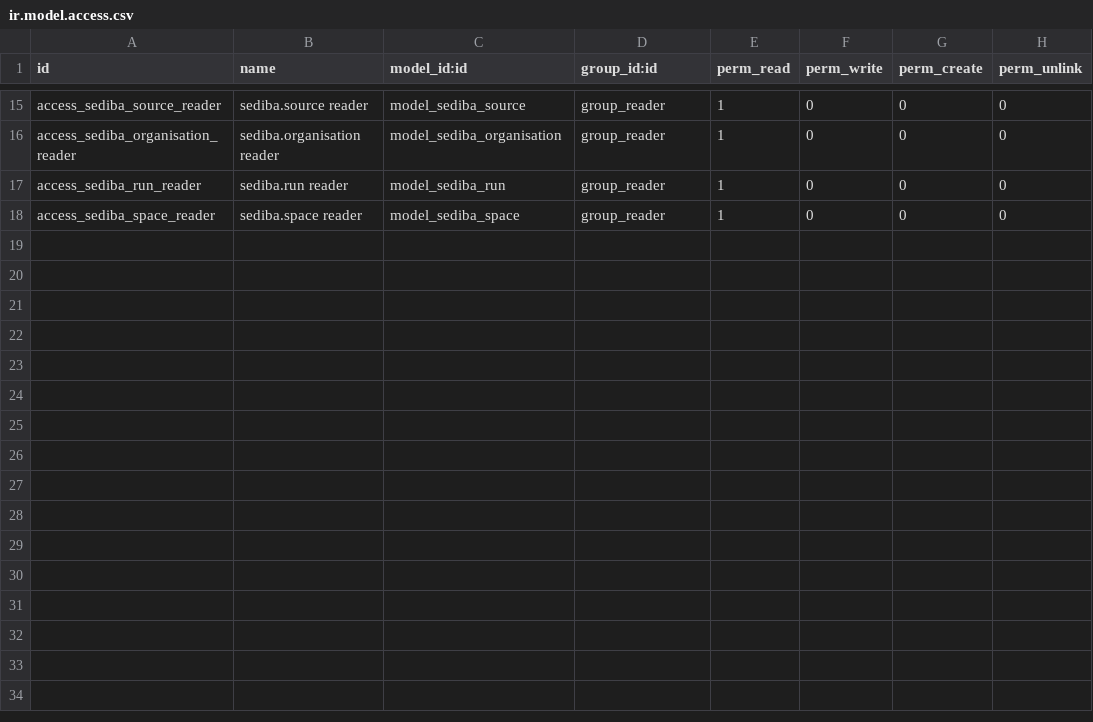
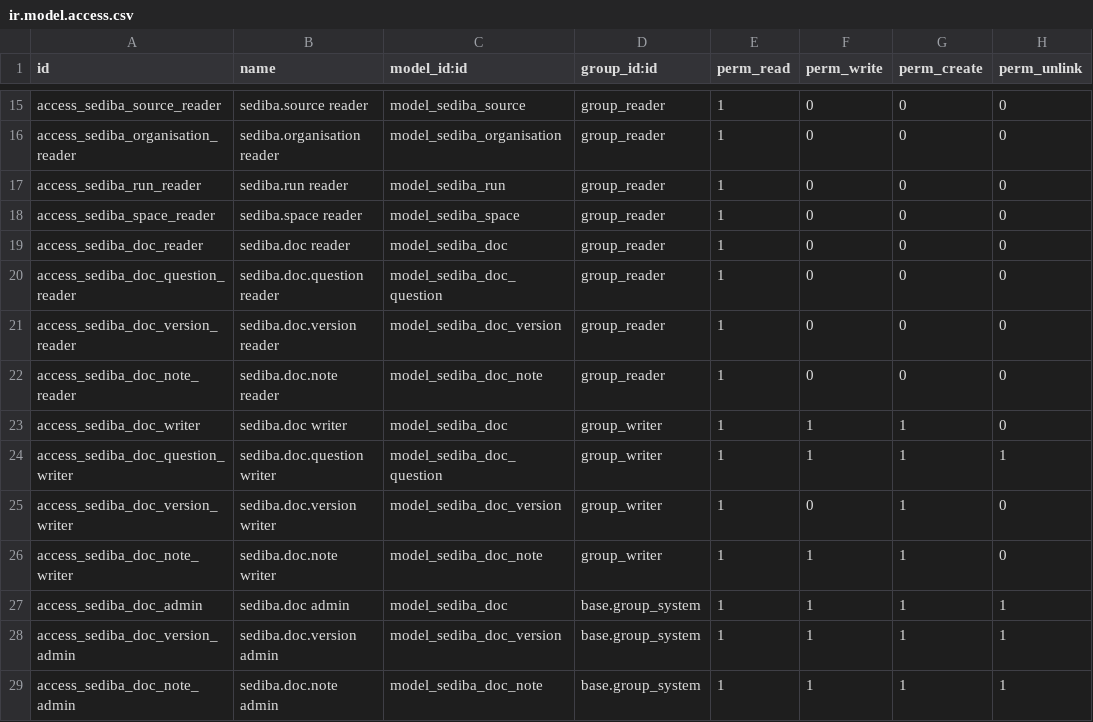
Before and after one commit to xrco-tech/piodoo, a CSV file: addons/sediba/security/ir.model.access.csv, drawn as a sheet; only a part is shown, gaps mark what is left out.

```diff
--- a/addons/sediba/security/ir.model.access.csv
+++ b/addons/sediba/security/ir.model.access.csv
@@ -18 +18,12 @@ access_sediba_run_reader,sediba.run reader,model_sediba_run,group_reader,1,0,0,0
 access_sediba_space_reader,sediba.space reader,model_sediba_space,group_reader,1,0,0,0
+access_sediba_doc_reader,sediba.doc reader,model_sediba_doc,group_reader,1,0,0,0
+access_sediba_doc_question_reader,sediba.doc.question reader,model_sediba_doc_question,group_reader,1,0,0,0
+access_sediba_doc_version_reader,sediba.doc.version reader,model_sediba_doc_version,group_reader,1,0,0,0
+access_sediba_doc_note_reader,sediba.doc.note reader,model_sediba_doc_note,group_reader,1,0,0,0
+access_sediba_doc_writer,sediba.doc writer,model_sediba_doc,group_writer,1,1,1,0
+access_sediba_doc_question_writer,sediba.doc.question writer,model_sediba_doc_question,group_writer,1,1,1,1
+access_sediba_doc_version_writer,sediba.doc.version writer,model_sediba_doc_version,group_writer,1,0,1,0
+access_sediba_doc_note_writer,sediba.doc.note writer,model_sediba_doc_note,group_writer,1,1,1,0
+access_sediba_doc_admin,sediba.doc admin,model_sediba_doc,base.group_system,1,1,1,1
+access_sediba_doc_version_admin,sediba.doc.version admin,model_sediba_doc_version,base.group_system,1,1,1,1
+access_sediba_doc_note_admin,sediba.doc.note admin,model_sediba_doc_note,base.group_system,1,1,1,1
```
Also changed, not shown: 12 other files.
